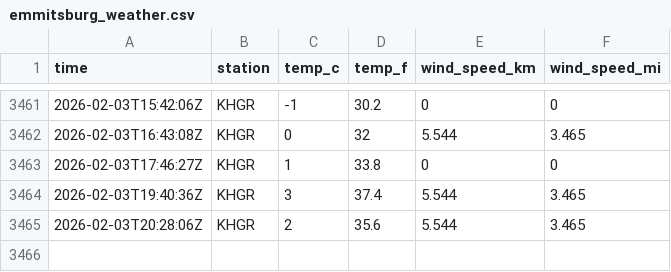
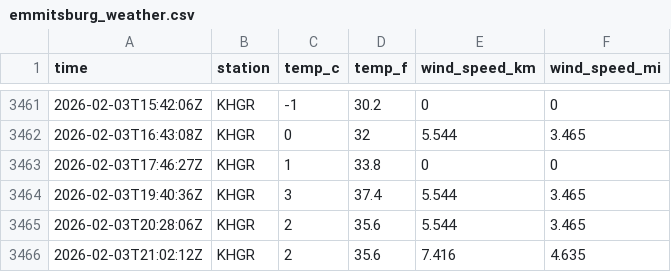
Before and after one commit to tlwksj/data330-weathercollection, a CSV file: data/emmitsburg_weather.csv, drawn as a sheet; only a part is shown, gaps mark what is left out.

```diff
--- a/data/emmitsburg_weather.csv
+++ b/data/emmitsburg_weather.csv
@@ -3465 +3465,2 @@ time,station,temp_c,temp_f,wind_speed_km,wind_speed_mi
 2026-02-03T20:28:06Z,KHGR,2,35.6,5.544,3.465
+2026-02-03T21:02:12Z,KHGR,2,35.6,7.416,4.635
```
